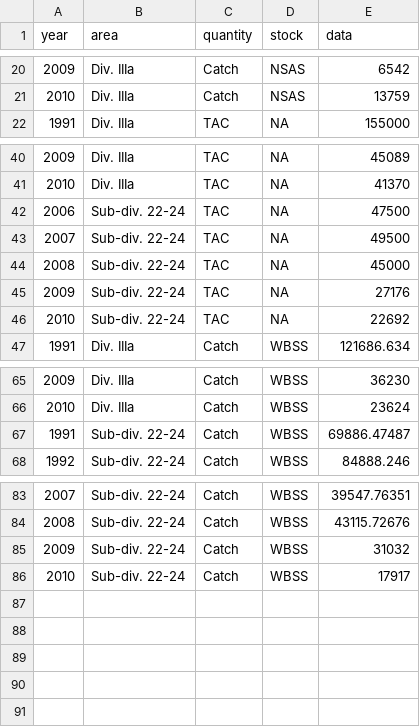
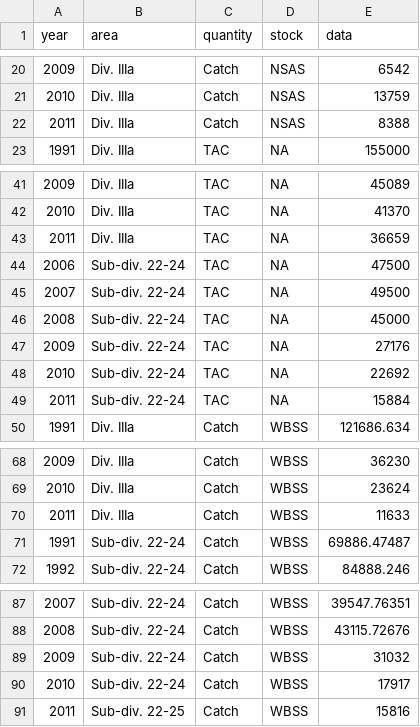
Before and after one commit to IcesHAWG/trunk, a CSV file: WBSS/data/Herring catches by area.csv, drawn as a sheet; only a part is shown, gaps mark what is left out; the diff names each change by its address in the sheet, - before the commit and + after, or states it on an @@ line.

Commit message:
update of input data

```diff
--- a/WBSS/data/Herring catches by area.csv
+++ b/WBSS/data/Herring catches by area.csv
+row 22: 2011 | Div. IIIa | Catch | NSAS | 8388
+row 43: 2011 | Div. IIIa | TAC | NA | 36659
+row 49: 2011 | Sub-div. 22-24 | TAC | NA | 15884
+row 70: 2011 | Div. IIIa | Catch | WBSS | 11633
+row 91: 2011 | Sub-div. 22-25 | Catch | WBSS | 15816
```
Also changed, not shown: 9 other files.
